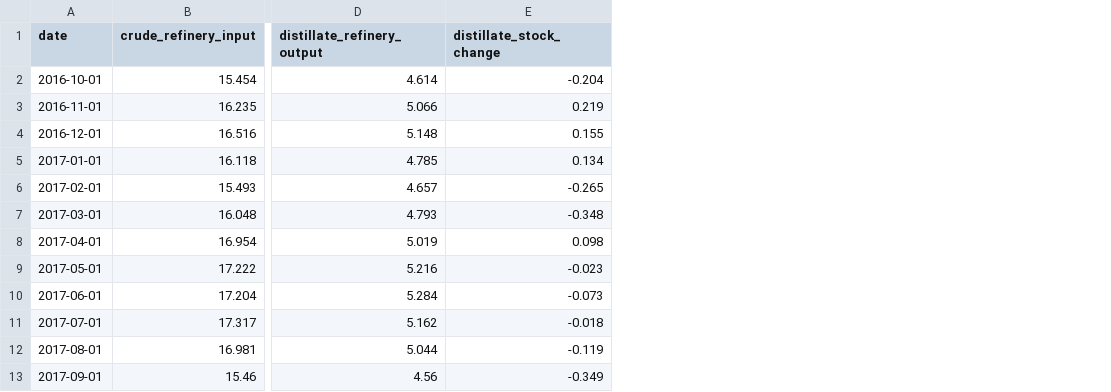
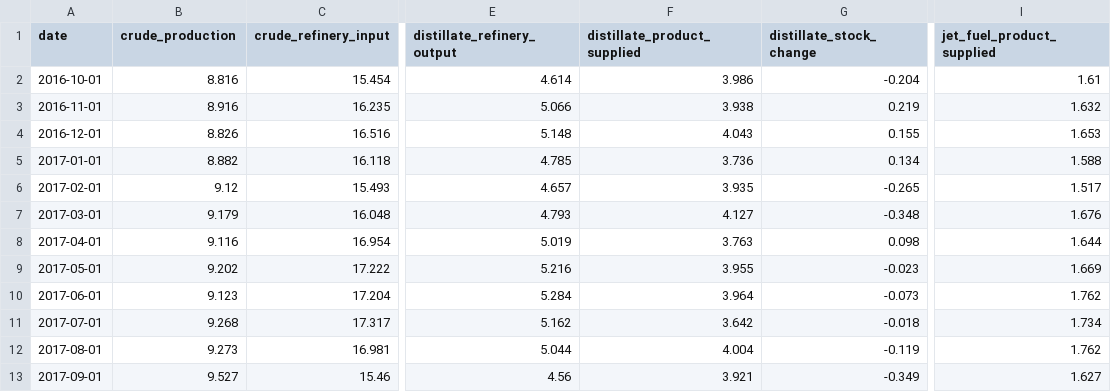
Before and after one commit to ela113arm-arch/macro-data-tracker, a CSV file: data/supply_demand.csv, drawn as a sheet; only a part is shown, gaps mark what is left out; the diff names each change by its address in the sheet, - before the commit and + after, or states it on an @@ line.

```diff
--- a/data/supply_demand.csv
+++ b/data/supply_demand.csv
+column B (crude_production), rows 2-13: 8.816 | 8.916 | 8.826 | 8.882 | 9.12 | 9.179 | 9.116 | 9.202 | 9.123 | 9.268 | 9.273 | 9.527
+column F (distillate_product_supplied), rows 2-13: 3.986 | 3.938 | 4.043 | 3.736 | 3.935 | 4.127 | 3.763 | 3.955 | 3.964 | 3.642 | 4.004 | 3.921
+column I (jet_fuel_product_supplied), rows 2-13: 1.61 | 1.632 | 1.653 | 1.588 | 1.517 | 1.676 | 1.644 | 1.669 | 1.762 | 1.734 | 1.762 | 1.627
```
Also changed, not shown: data/crack_spreads.csv, data/days_of_supply.csv, 18 other files.
